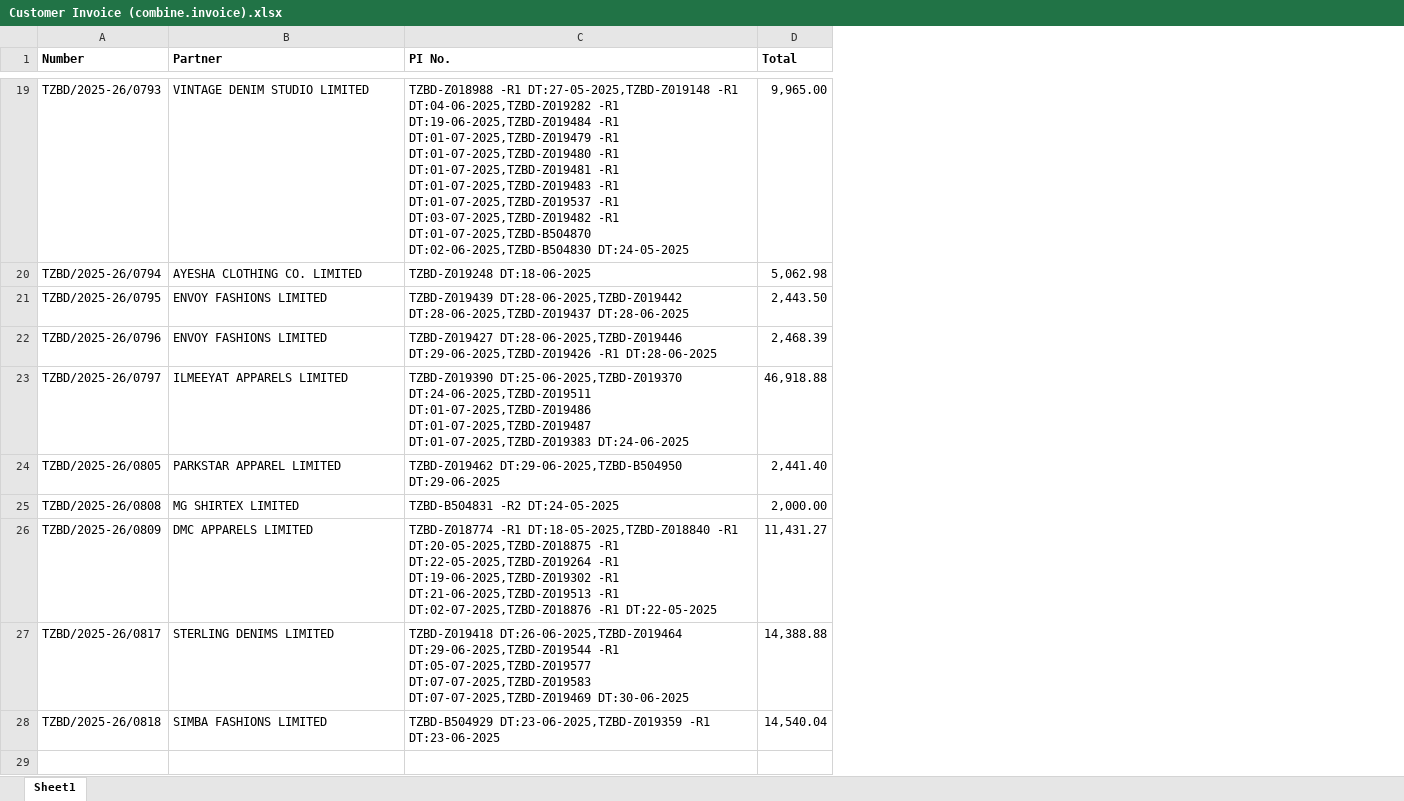
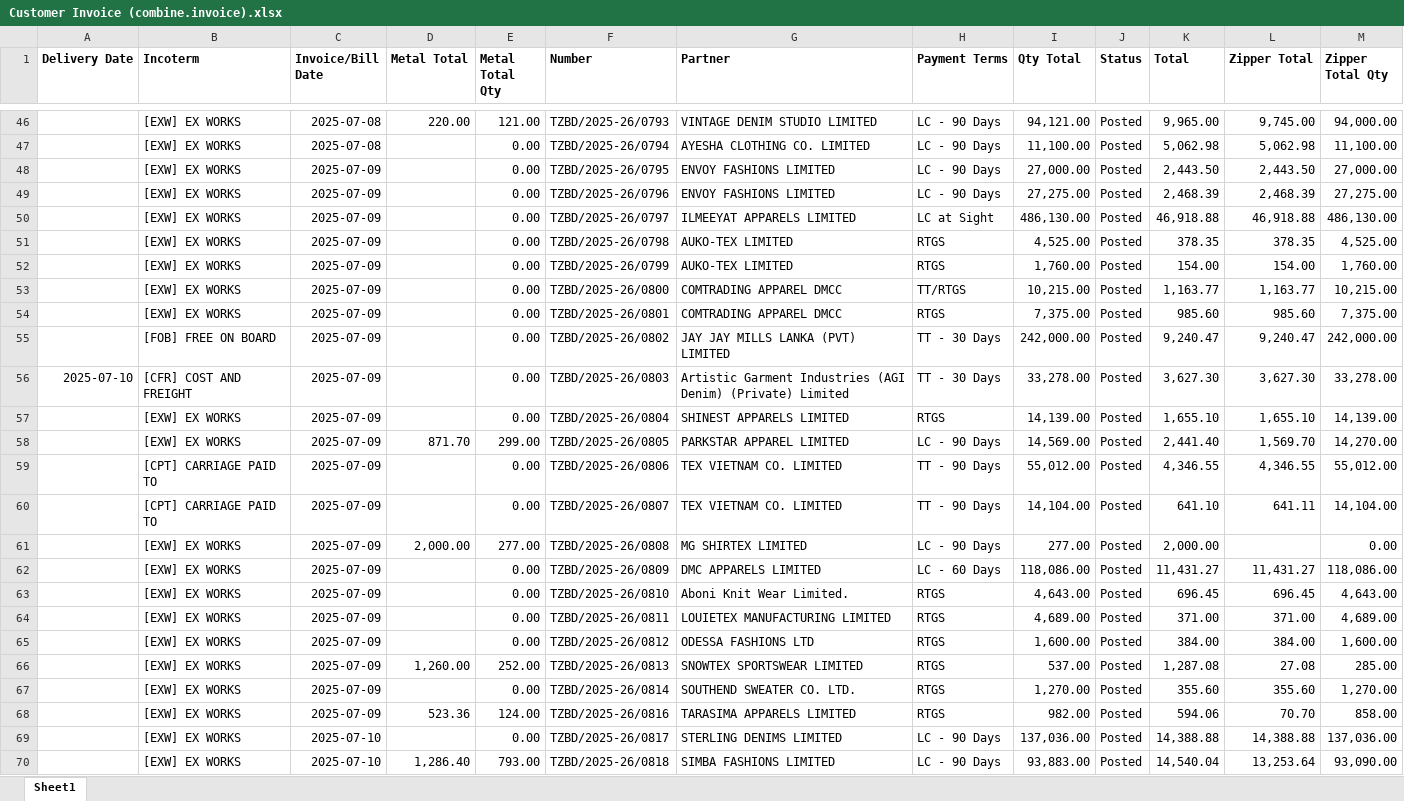
Before and after one commit to shanto173/order_cycle_automation, an Excel workbook: download/Customer Invoice (combine.invoice).xlsx, sheet Sheet1, drawn as a sheet; only a part is shown, gaps mark what is left out; values as stored, in another font and other column widths than the file's, no borders; removed rows and columns are numbered as before the commit, all else as after; the diff covers the shown part only; the diff names each change by its address in the sheet, - before the commit and + after, or states it on an @@ line.

Commit message:
fixing payment term

```diff
--- a/download/Customer Invoice (combine.invoice).xlsx (sheet Sheet1)
+++ b/download/Customer Invoice (combine.invoice).xlsx (sheet Sheet1)
+column A (Delivery Date), empty
+column B (Incoterm), rows 46-50: all [EXW] EX WORKS; row 58: [EXW] EX WORKS; rows 61-62: [EXW] EX WORKS | [EXW] EX WORKS; rows 69-70: [EXW] EX WORKS | [EXW] EX WORKS
+column C (Invoice/Bill Date), rows 46-50: 2025-07-08 | 2025-07-08 | 2025-07-09 | 2025-07-09 | 2025-07-09; row 58: 2025-07-09; rows 61-62: 2025-07-09 | 2025-07-09; rows 69-70: 2025-07-10 | 2025-07-10
+column D (Metal Total), row 46: 220.00; row 58: 871.70; row 61: 2,000.00; row 70: 1,286.40
+column E (Metal Total Qty), rows 46-50: 121.00 | 0.00 | 0.00 | 0.00 | 0.00; row 58: 299.00; rows 61-62: 277.00 | 0.00; rows 69-70: 0.00 | 793.00
-column C (PI No.), rows 19-28: TZBD-Z018988 -R1 DT:27-05-2025,TZBD-Z019148 -R1 DT:04-06-2025,TZBD-Z019282 -R1 DT:19-06-2025,TZBD-Z019484 -R1 DT:01-07-2025,TZBD-Z019479 -R1 DT:01-07-2025,TZBD-Z019480 -R1 DT:01-07-2025,TZBD-Z019481 -R1 DT:01-07-2025,TZBD-Z019483 -R1 DT:01-07-2025,TZBD-Z019537 -R1 DT:03-07-2025,TZBD-Z019482 -R1 DT:01-07-2025,TZBD-B504870 DT:02-06-2025,TZBD-B504830 DT:24-05-2025 | TZBD-Z019248 DT:18-06-2025 | TZBD-Z019439 DT:28-06-2025,TZBD-Z019442 DT:28-06-2025,TZBD-Z019437 DT:28-06-2025 | TZBD-Z019427 DT:28-06-2025,TZBD-Z019446 DT:29-06-2025,TZBD-Z019426 -R1 DT:28-06-2025 | TZBD-Z019390 DT:25-06-2025,TZBD-Z019370 DT:24-06-2025,TZBD-Z019511 DT:01-07-2025,TZBD-Z019486 DT:01-07-2025,TZBD-Z019487 DT:01-07-2025,TZBD-Z019383 DT:24-06-2025 | TZBD-Z019462 DT:29-06-2025,TZBD-B504950 DT:29-06-2025 | TZBD-B504831 -R2 DT:24-05-2025 | TZBD-Z018774 -R1 DT:18-05-2025,TZBD-Z018840 -R1 DT:20-05-2025,TZBD-Z018875 -R1 DT:22-05-2025,TZBD-Z019264 -R1 DT:19-06-2025,TZBD-Z019302 -R1 DT:21-06-2025,TZBD-Z019513 -R1 DT:02-07-2025,TZBD-Z018876 -R1 DT:22-05-2025 | TZBD-Z019418 DT:26-06-2025,TZBD-Z019464 DT:29-06-2025,TZBD-Z019544 -R1 DT:05-07-2025,TZBD-Z019577 DT:07-07-2025,TZBD-Z019583 DT:07-07-2025,TZBD-Z019469 DT:30-06-2025 | TZBD-B504929 DT:23-06-2025,TZBD-Z019359 -R1 DT:23-06-2025
+column H (Payment Terms), rows 46-50: LC - 90 Days | LC - 90 Days | LC - 90 Days | LC - 90 Days | LC at Sight; row 58: LC - 90 Days; rows 61-62: LC - 90 Days | LC - 60 Days; rows 69-70: LC - 90 Days | LC - 90 Days
+column I (Qty Total), rows 46-50: 94,121.00 | 11,100.00 | 27,000.00 | 27,275.00 | 486,130.00; row 58: 14,569.00; rows 61-62: 277.00 | 118,086.00; rows 69-70: 137,036.00 | 93,883.00
+column J (Status), rows 46-50: all Posted; row 58: Posted; rows 61-62: Posted | Posted; rows 69-70: Posted | Posted
+column L (Zipper Total), rows 46-50: 9,745.00 | 5,062.98 | 2,443.50 | 2,468.39 | 46,918.88; row 58: 1,569.70; row 62: 11,431.27; rows 69-70: 14,388.88 | 13,253.64
+column M (Zipper Total Qty), rows 46-50: 94,000.00 | 11,100.00 | 27,000.00 | 27,275.00 | 486,130.00; row 58: 14,270.00; rows 61-62: 0.00 | 118,086.00; rows 69-70: 137,036.00 | 93,090.00
+row 51:  | [EXW] EX WORKS | 2025-07-09 |  | 0.00 | TZBD/2025-26/0798 | AUKO-TEX LIMITED | RTGS | 4,525.00 | Posted | 378.35 | 378.35 | 4,525.00
+row 52:  | [EXW] EX WORKS | 2025-07-09 |  | 0.00 | TZBD/2025-26/0799 | AUKO-TEX LIMITED | RTGS | 1,760.00 | Posted | 154.00 | 154.00 | 1,760.00
+row 53:  | [EXW] EX WORKS | 2025-07-09 |  | 0.00 | TZBD/2025-26/0800 | COMTRADING APPAREL DMCC | TT/RTGS | 10,215.00 | Posted | 1,163.77 | 1,163.77 | 10,215.00
+row 54:  | [EXW] EX WORKS | 2025-07-09 |  | 0.00 | TZBD/2025-26/0801 | COMTRADING APPAREL DMCC | RTGS | 7,375.00 | Posted | 985.60 | 985.60 | 7,375.00
+row 55:  | [FOB] FREE ON BOARD | 2025-07-09 |  | 0.00 | TZBD/2025-26/0802 | JAY JAY MILLS LANKA (PVT) LIMITED | TT - 30 Days | 242,000.00 | Posted | 9,240.47 | 9,240.47 | 242,000.00
+row 56: 2025-07-10 | [CFR] COST AND FREIGHT | 2025-07-09 |  | 0.00 | TZBD/2025-26/0803 | Artistic Garment Industries (AGI Denim) (Private) Limited | TT - 30 Days | 33,278.00 | Posted | 3,627.30 | 3,627.30 | 33,278.00
+row 57:  | [EXW] EX WORKS | 2025-07-09 |  | 0.00 | TZBD/2025-26/0804 | SHINEST APPARELS LIMITED | RTGS | 14,139.00 | Posted | 1,655.10 | 1,655.10 | 14,139.00
+row 59:  | [CPT] CARRIAGE PAID TO | 2025-07-09 |  | 0.00 | TZBD/2025-26/0806 | TEX VIETNAM CO. LIMITED | TT - 90 Days | 55,012.00 | Posted | 4,346.55 | 4,346.55 | 55,012.00
+row 60:  | [CPT] CARRIAGE PAID TO | 2025-07-09 |  | 0.00 | TZBD/2025-26/0807 | TEX VIETNAM CO. LIMITED | TT - 90 Days | 14,104.00 | Posted | 641.10 | 641.11 | 14,104.00
+row 63:  | [EXW] EX WORKS | 2025-07-09 |  | 0.00 | TZBD/2025-26/0810 | Aboni Knit Wear Limited. | RTGS | 4,643.00 | Posted | 696.45 | 696.45 | 4,643.00
+row 64:  | [EXW] EX WORKS | 2025-07-09 |  | 0.00 | TZBD/2025-26/0811 | LOUIETEX MANUFACTURING LIMITED | RTGS | 4,689.00 | Posted | 371.00 | 371.00 | 4,689.00
+row 65:  | [EXW] EX WORKS | 2025-07-09 |  | 0.00 | TZBD/2025-26/0812 | ODESSA FASHIONS LTD | RTGS | 1,600.00 | Posted | 384.00 | 384.00 | 1,600.00
+row 66:  | [EXW] EX WORKS | 2025-07-09 | 1,260.00 | 252.00 | TZBD/2025-26/0813 | SNOWTEX SPORTSWEAR LIMITED | RTGS | 537.00 | Posted | 1,287.08 | 27.08 | 285.00
+row 67:  | [EXW] EX WORKS | 2025-07-09 |  | 0.00 | TZBD/2025-26/0814 | SOUTHEND SWEATER CO. LTD. | RTGS | 1,270.00 | Posted | 355.60 | 355.60 | 1,270.00
+row 68:  | [EXW] EX WORKS | 2025-07-09 | 523.36 | 124.00 | TZBD/2025-26/0816 | TARASIMA APPARELS LIMITED | RTGS | 982.00 | Posted | 594.06 | 70.70 | 858.00
```
Also changed, not shown: 38 added rows elsewhere in this sheet, 4 other files.
